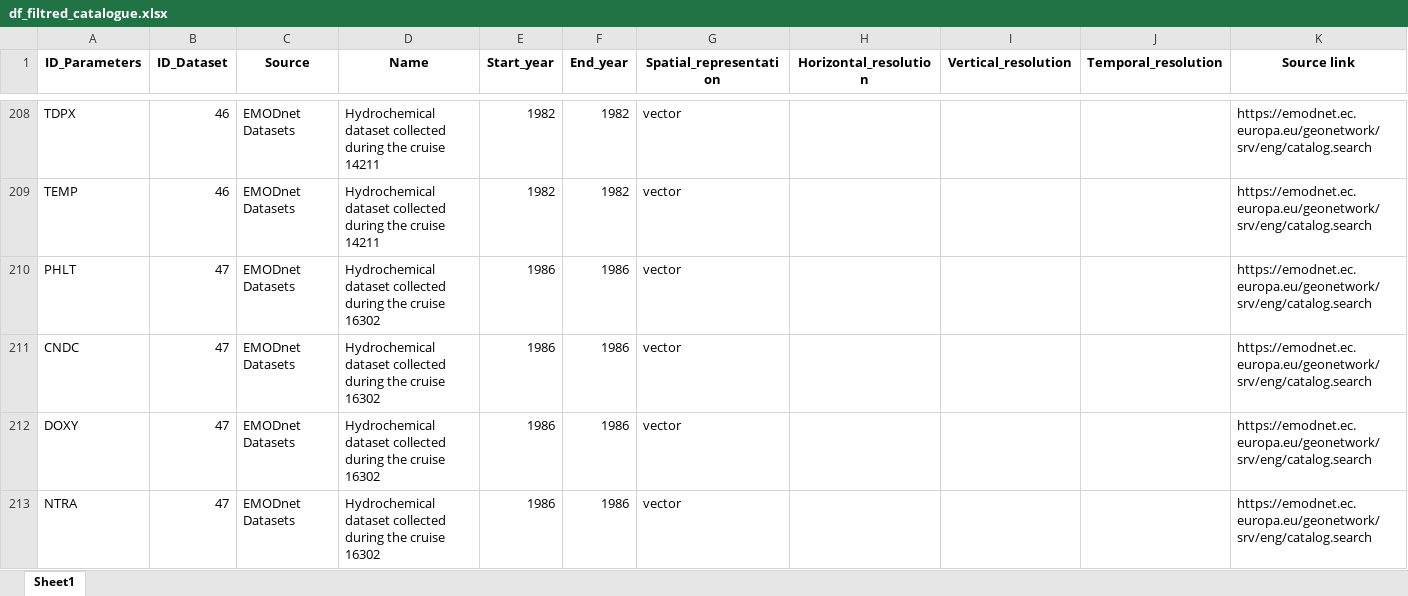
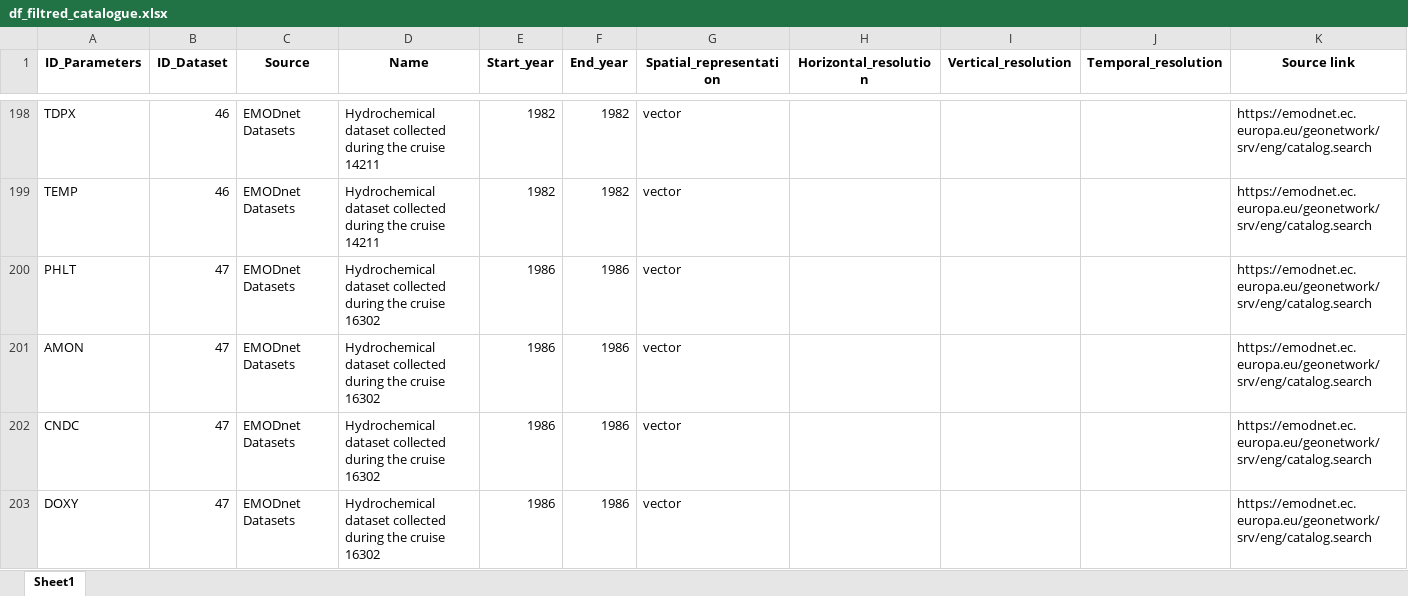
Before and after one commit to Mistra-C2B2/Symphony-Layer-Explorer, an Excel workbook: df_filtred_catalogue.xlsx, sheet Sheet1, drawn as a sheet; only a part is shown, gaps mark what is left out; the shorter side is filled out with more unchanged rows; values as stored, in another font and other column widths than the file's, no borders; the diff covers the shown part only; the diff names each change by its address in the sheet, - before the commit and + after, or states it on an @@ line.

```diff
--- a/df_filtred_catalogue.xlsx (sheet Sheet1)
+++ b/df_filtred_catalogue.xlsx (sheet Sheet1)
+row 201: AMON | 47 | EMODnet Datasets | Hydrochemical dataset collected during the cruise 16302 | 1986 | 1986 | vector |  |  |  | https://emodnet.ec.europa.eu/geonetwork/srv/eng/catalog.search
```
Also changed, not shown: 17 added rows, 11 removed rows and 5 edited cells elsewhere in this sheet, df_REFERENCE_PARAMETERS.xlsx, df_SYMPHONY_LAYERS.xlsx, 2 other files.
